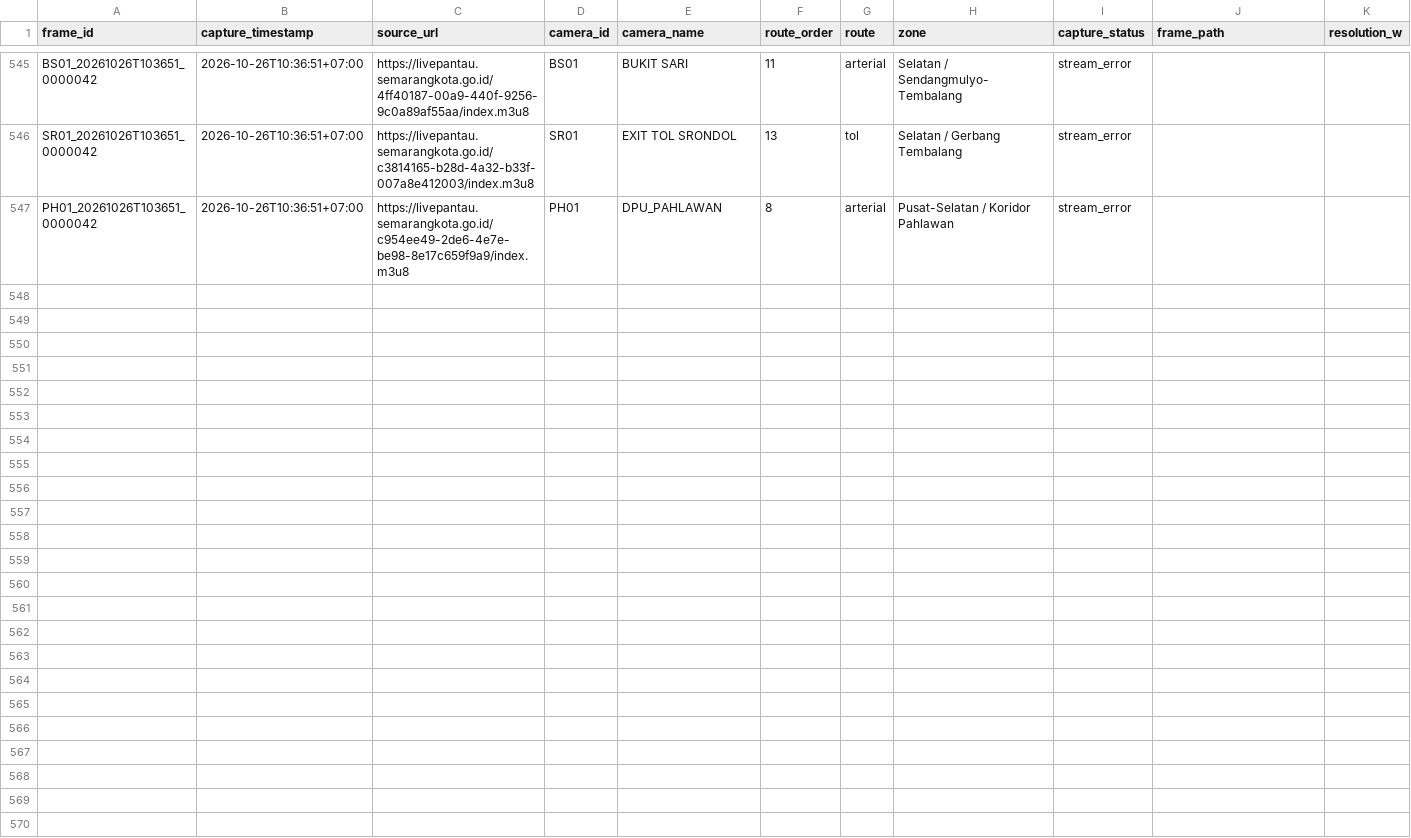
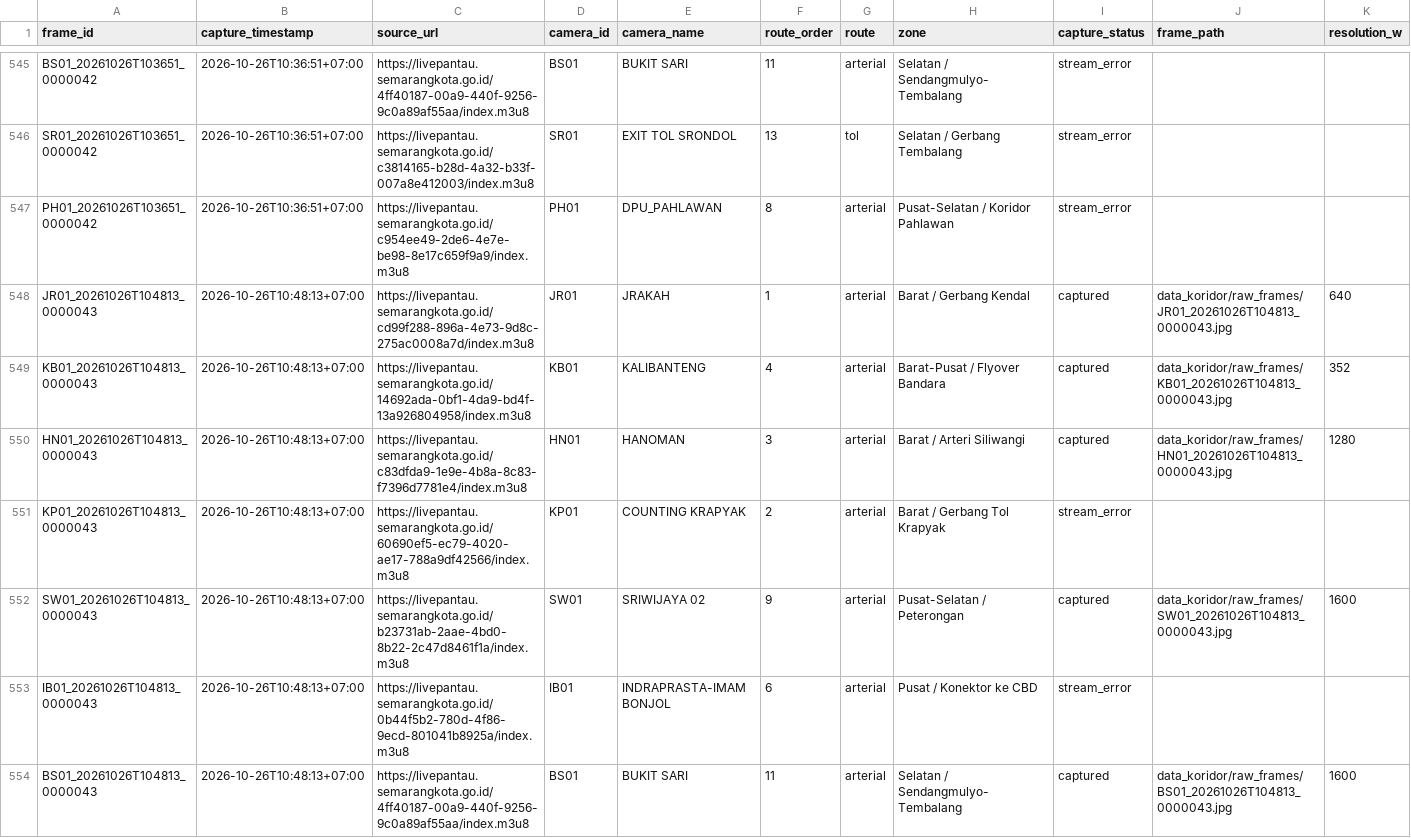
Before and after one commit to IlhamThrq/datamining_cctv_koridor_semarang, a CSV file: data_koridor/raw_cctv_metadata.csv, drawn as a sheet; only a part is shown, gaps mark what is left out; rows hold the shown columns only; the diff covers the shown part only; the diff names each change by its address in the sheet, - before the commit and + after, or states it on an @@ line.

```diff
--- a/data_koridor/raw_cctv_metadata.csv
+++ b/data_koridor/raw_cctv_metadata.csv
+row 548: JR01_20261026T104813_0000043 | 2026-10-26T10:48:13+07:00 | https://livepantau.semarangkota.go.id/cd99f288-896a-4e73-9d8c-275ac0008a7d/index.m3u8 | JR01 | JRAKAH | 1 | arterial | Barat / Gerbang Kendal | captured | data_koridor/raw_frames/JR01_20261026T104813_0000043.jpg | 640
+row 549: KB01_20261026T104813_0000043 | 2026-10-26T10:48:13+07:00 | https://livepantau.semarangkota.go.id/14692ada-0bf1-4da9-bd4f-13a926804958/index.m3u8 | KB01 | KALIBANTENG | 4 | arterial | Barat-Pusat / Flyover Bandara | captured | data_koridor/raw_frames/KB01_20261026T104813_0000043.jpg | 352
+row 550: HN01_20261026T104813_0000043 | 2026-10-26T10:48:13+07:00 | https://livepantau.semarangkota.go.id/c83dfda9-1e9e-4b8a-8c83-f7396d7781e4/index.m3u8 | HN01 | HANOMAN | 3 | arterial | Barat / Arteri Siliwangi | captured | data_koridor/raw_frames/HN01_20261026T104813_0000043.jpg | 1280
+row 551: KP01_20261026T104813_0000043 | 2026-10-26T10:48:13+07:00 | https://livepantau.semarangkota.go.id/60690ef5-ec79-4020-ae17-788a9df42566/index.m3u8 | KP01 | COUNTING KRAPYAK | 2 | arterial | Barat / Gerbang Tol Krapyak | stream_error
+row 552: SW01_20261026T104813_0000043 | 2026-10-26T10:48:13+07:00 | https://livepantau.semarangkota.go.id/b23731ab-2aae-4bd0-8b22-2c47d8461f1a/index.m3u8 | SW01 | SRIWIJAYA 02 | 9 | arterial | Pusat-Selatan / Peterongan | captured | data_koridor/raw_frames/SW01_20261026T104813_0000043.jpg | 1600
+row 553: IB01_20261026T104813_0000043 | 2026-10-26T10:48:13+07:00 | https://livepantau.semarangkota.go.id/0b44f5b2-780d-4f86-9ecd-801041b8925a/index.m3u8 | IB01 | INDRAPRASTA-IMAM BONJOL | 6 | arterial | Pusat / Konektor ke CBD | stream_error
+row 554: BS01_20261026T104813_0000043 | 2026-10-26T10:48:13+07:00 | https://livepantau.semarangkota.go.id/4ff40187-00a9-440f-9256-9c0a89af55aa/index.m3u8 | BS01 | BUKIT SARI | 11 | arterial | Selatan / Sendangmulyo-Tembalang | captured | data_koridor/raw_frames/BS01_20261026T104813_0000043.jpg | 1600
```
Also changed, not shown: 6 added rows elsewhere in this file, 7 other files.
